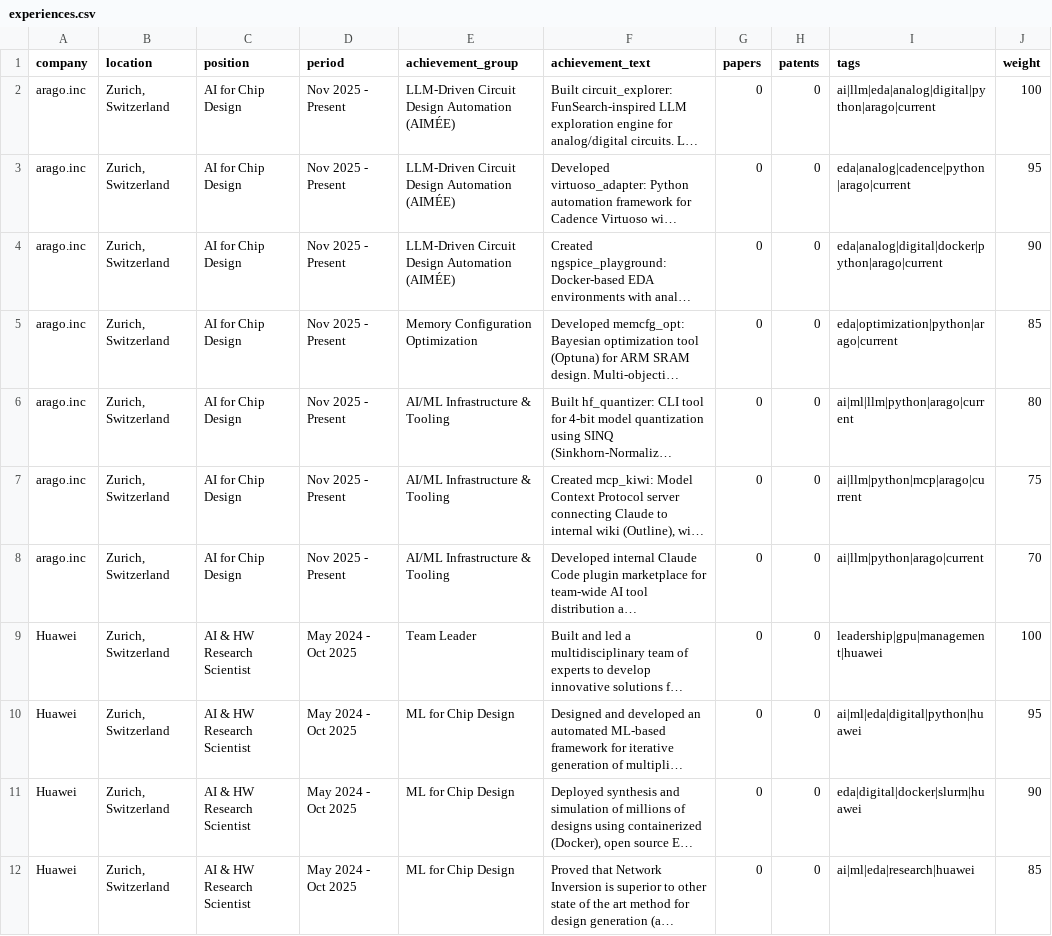
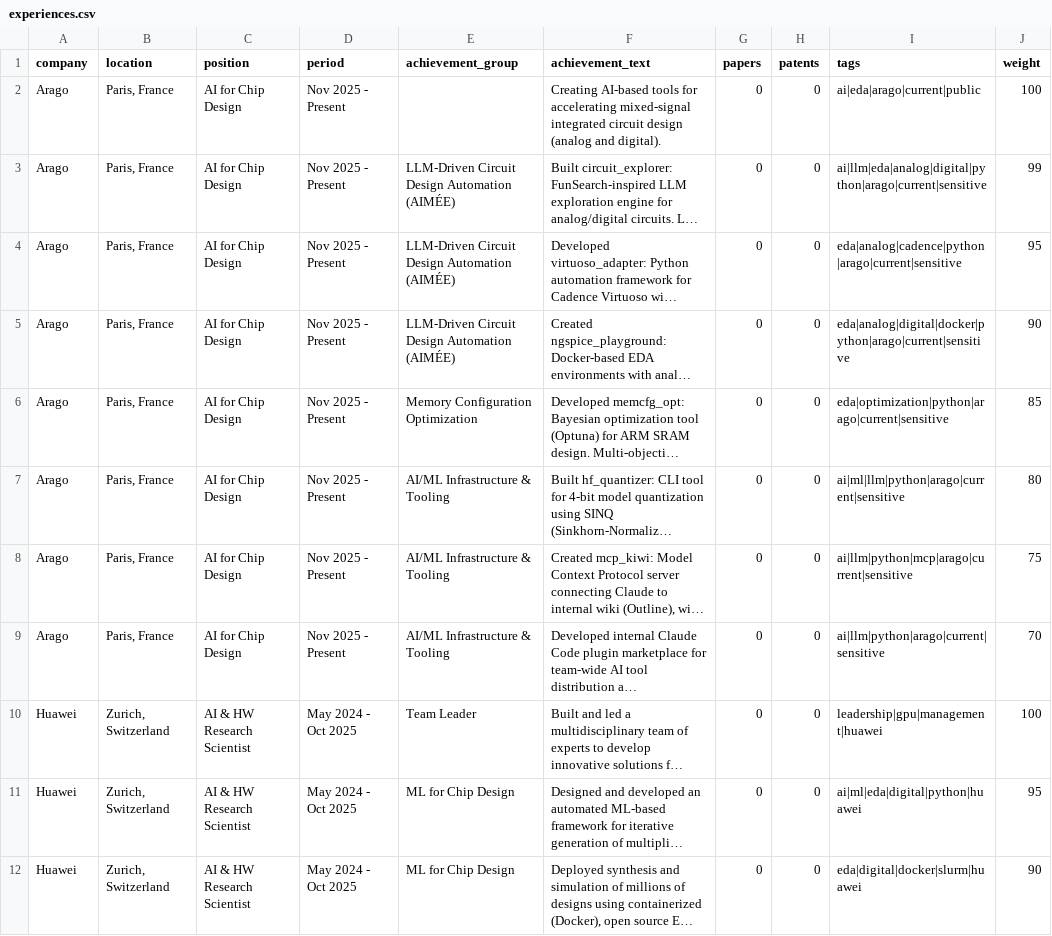
Before and after one commit to MaxenceBouvier/resume, a CSV file: cv_data/experiences.csv, drawn as a sheet; only a part is shown; the shorter side is filled out with more unchanged rows; long unchanged cells end in …; addresses are those after the commit; the diff names each change by its address in the sheet, - before the commit and + after, or states it on an @@ line.

```diff
--- a/cv_data/experiences.csv
+++ b/cv_data/experiences.csv
+row 2: Arago | Paris, France | AI for Chip Design | Nov 2025 - Present |  | Creating AI-based tools for accelerating mixed-signal integrated circuit design (analog and digital). | 0 | 0 | ai|eda|arago|current|public | 100
-A3:A9 (company): arago.inc
+A3:A9 (company): Arago
-B3:B9 (location): Zurich, Switzerland
+B3:B9 (location): Paris, France
-I3 (tags): ai|llm|eda|analog|digital|python|arago|current
+I3 (tags): ai|llm|eda|analog|digital|python|arago|current|sensitive
-J3 (weight): 100
+J3 (weight): 99
-I4 (tags): eda|analog|cadence|python|arago|current
+I4 (tags): eda|analog|cadence|python|arago|current|sensitive
-I5 (tags): eda|analog|digital|docker|python|arago|current
+I5 (tags): eda|analog|digital|docker|python|arago|current|sensitive
-I6 (tags): eda|optimization|python|arago|current
+I6 (tags): eda|optimization|python|arago|current|sensitive
-I7 (tags): ai|ml|llm|python|arago|current
+I7 (tags): ai|ml|llm|python|arago|current|sensitive
-I8 (tags): ai|llm|python|mcp|arago|current
+I8 (tags): ai|llm|python|mcp|arago|current|sensitive
-I9 (tags): ai|llm|python|arago|current
+I9 (tags): ai|llm|python|arago|current|sensitive
```
Also changed, not shown: 5 other files.
